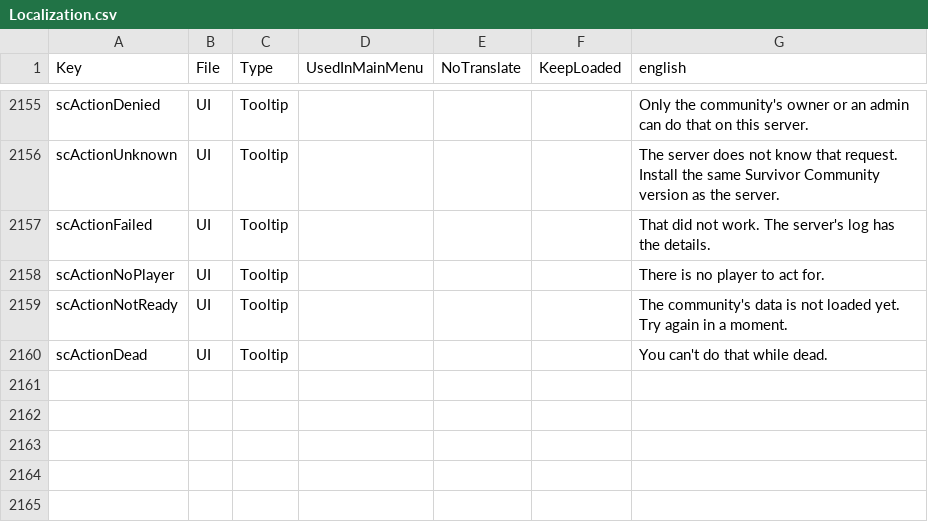
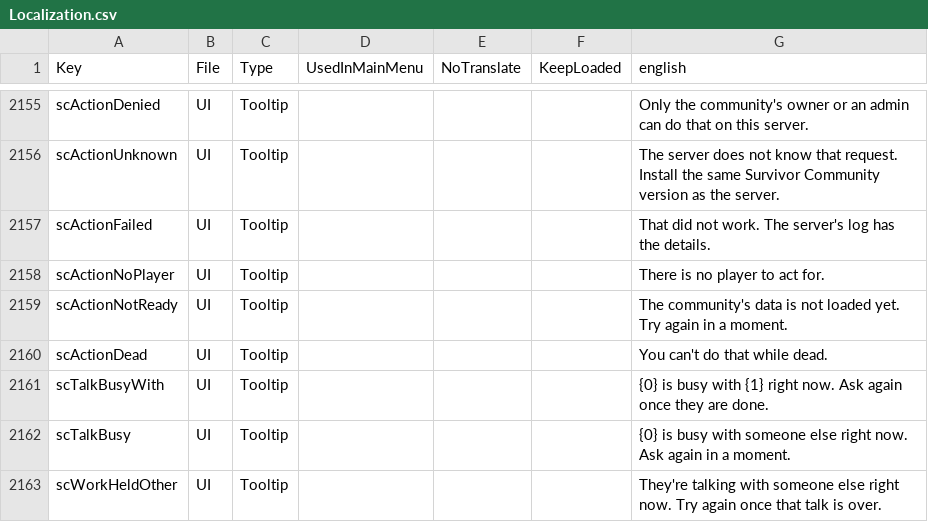
Before and after one commit to Relentless757/SurvivorCommunity, a CSV file: Config/Localization.csv, drawn as a sheet; only a part is shown, gaps mark what is left out; the diff names each change by its address in the sheet, - before the commit and + after, or states it on an @@ line.

```diff
--- a/Config/Localization.csv
+++ b/Config/Localization.csv
+row 2161: scTalkBusyWith | UI | Tooltip |  |  |  | {0} is busy with {1} right now. Ask again once they are done.
+row 2162: scTalkBusy | UI | Tooltip |  |  |  | {0} is busy with someone else right now. Ask again in a moment.
+row 2163: scWorkHeldOther | UI | Tooltip |  |  |  | They're talking with someone else right now. Try again once that talk is over.
```
Also changed, not shown: 9 other files.
